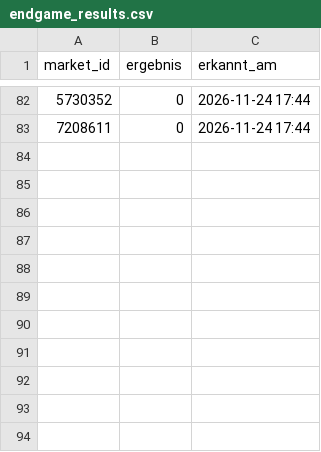
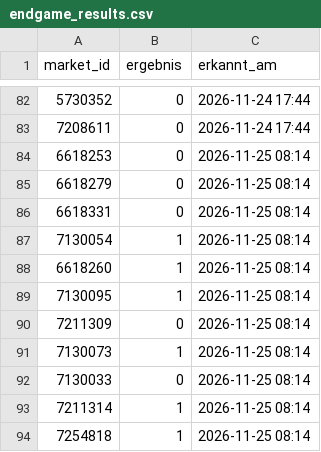
Before and after one commit to Fluc10/polymarket-scanner, a CSV file: data/endgame_results.csv, drawn as a sheet; only a part is shown, gaps mark what is left out; the diff names each change by its address in the sheet, - before the commit and + after, or states it on an @@ line.

```diff
--- a/data/endgame_results.csv
+++ b/data/endgame_results.csv
+row 84: 6618253 | 0 | 2026-11-25 08:14
+row 85: 6618279 | 0 | 2026-11-25 08:14
+row 86: 6618331 | 0 | 2026-11-25 08:14
+row 87: 7130054 | 1 | 2026-11-25 08:14
+row 88: 6618260 | 1 | 2026-11-25 08:14
+row 89: 7130095 | 1 | 2026-11-25 08:14
+row 90: 7211309 | 0 | 2026-11-25 08:14
+row 91: 7130073 | 1 | 2026-11-25 08:14
+row 92: 7130033 | 0 | 2026-11-25 08:14
+row 93: 7211314 | 1 | 2026-11-25 08:14
+row 94: 7254818 | 1 | 2026-11-25 08:14
```
Also changed, not shown: data/endgame_markets.csv, 1 other file.
